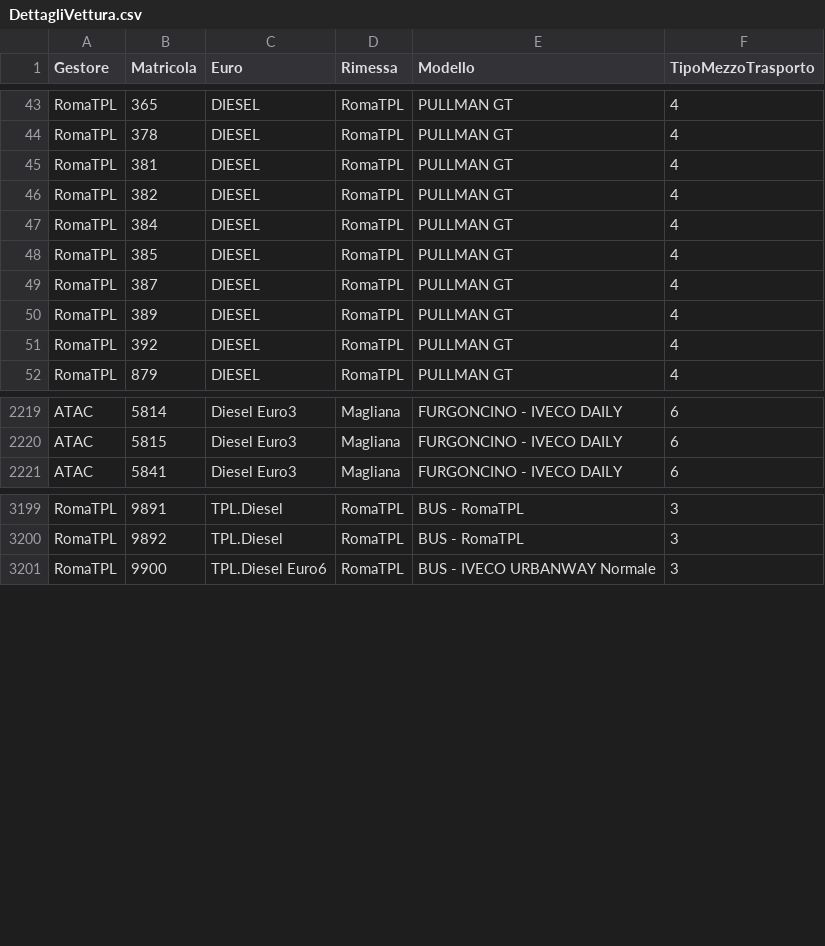
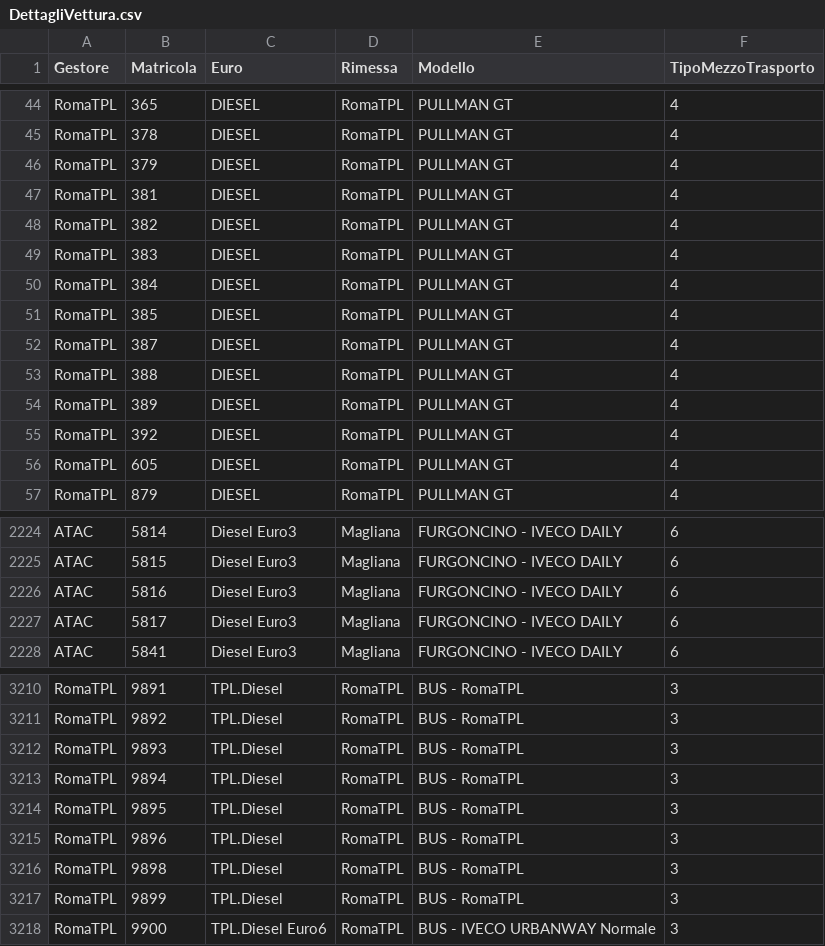
Before and after one commit to EnricoTolomei/GTFS_RSM, a CSV file: AtacFeed/Config/GTFS_Static/DettagliVettura.csv, drawn as a sheet; only a part is shown, gaps mark what is left out; the diff covers the shown part only.

```diff
--- a/AtacFeed/Config/GTFS_Static/DettagliVettura.csv
+++ b/AtacFeed/Config/GTFS_Static/DettagliVettura.csv
@@ -44,4 +45,6 @@ RomaTPL;365;DIESEL;RomaTPL;PULLMAN GT;4
 RomaTPL;378;DIESEL;RomaTPL;PULLMAN GT;4
+RomaTPL;379;DIESEL;RomaTPL;PULLMAN GT;4
 RomaTPL;381;DIESEL;RomaTPL;PULLMAN GT;4
 RomaTPL;382;DIESEL;RomaTPL;PULLMAN GT;4
+RomaTPL;383;DIESEL;RomaTPL;PULLMAN GT;4
 RomaTPL;384;DIESEL;RomaTPL;PULLMAN GT;4
@@ -49,4 +52,6 @@ RomaTPL;385;DIESEL;RomaTPL;PULLMAN GT;4
 RomaTPL;387;DIESEL;RomaTPL;PULLMAN GT;4
+RomaTPL;388;DIESEL;RomaTPL;PULLMAN GT;4
 RomaTPL;389;DIESEL;RomaTPL;PULLMAN GT;4
 RomaTPL;392;DIESEL;RomaTPL;PULLMAN GT;4
+RomaTPL;605;DIESEL;RomaTPL;PULLMAN GT;4
 RomaTPL;879;DIESEL;RomaTPL;PULLMAN GT;4
@@ -2220,2 +2225,4 @@ ATAC;5814;Diesel Euro3;Magliana;FURGONCINO - IVECO DAILY;6
 ATAC;5815;Diesel Euro3;Magliana;FURGONCINO - IVECO DAILY;6
+ATAC;5816;Diesel Euro3;Magliana;FURGONCINO - IVECO DAILY;6
+ATAC;5817;Diesel Euro3;Magliana;FURGONCINO - IVECO DAILY;6
 ATAC;5841;Diesel Euro3;Magliana;FURGONCINO - IVECO DAILY;6
@@ -3200,2 +3211,8 @@ RomaTPL;9891;TPL.Diesel;RomaTPL;BUS - RomaTPL;3
 RomaTPL;9892;TPL.Diesel;RomaTPL;BUS - RomaTPL;3
+RomaTPL;9893;TPL.Diesel;RomaTPL;BUS - RomaTPL;3
+RomaTPL;9894;TPL.Diesel;RomaTPL;BUS - RomaTPL;3
+RomaTPL;9895;TPL.Diesel;RomaTPL;BUS - RomaTPL;3
+RomaTPL;9896;TPL.Diesel;RomaTPL;BUS - RomaTPL;3
+RomaTPL;9898;TPL.Diesel;RomaTPL;BUS - RomaTPL;3
+RomaTPL;9899;TPL.Diesel;RomaTPL;BUS - RomaTPL;3
 RomaTPL;9900;TPL.Diesel Euro6;RomaTPL;BUS - IVECO URBANWAY Normale;3
```
Also changed, not shown: 5 added rows and 5 edited cells elsewhere in this file, 11 other files.
